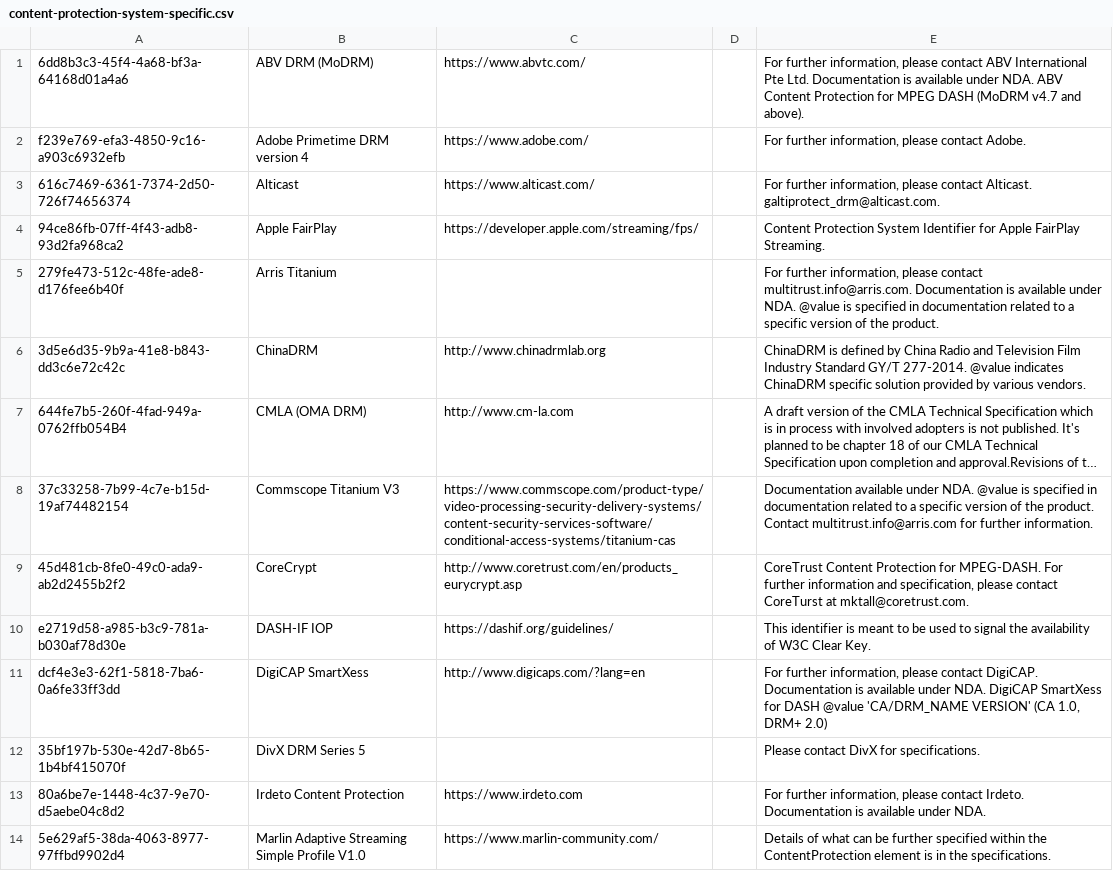
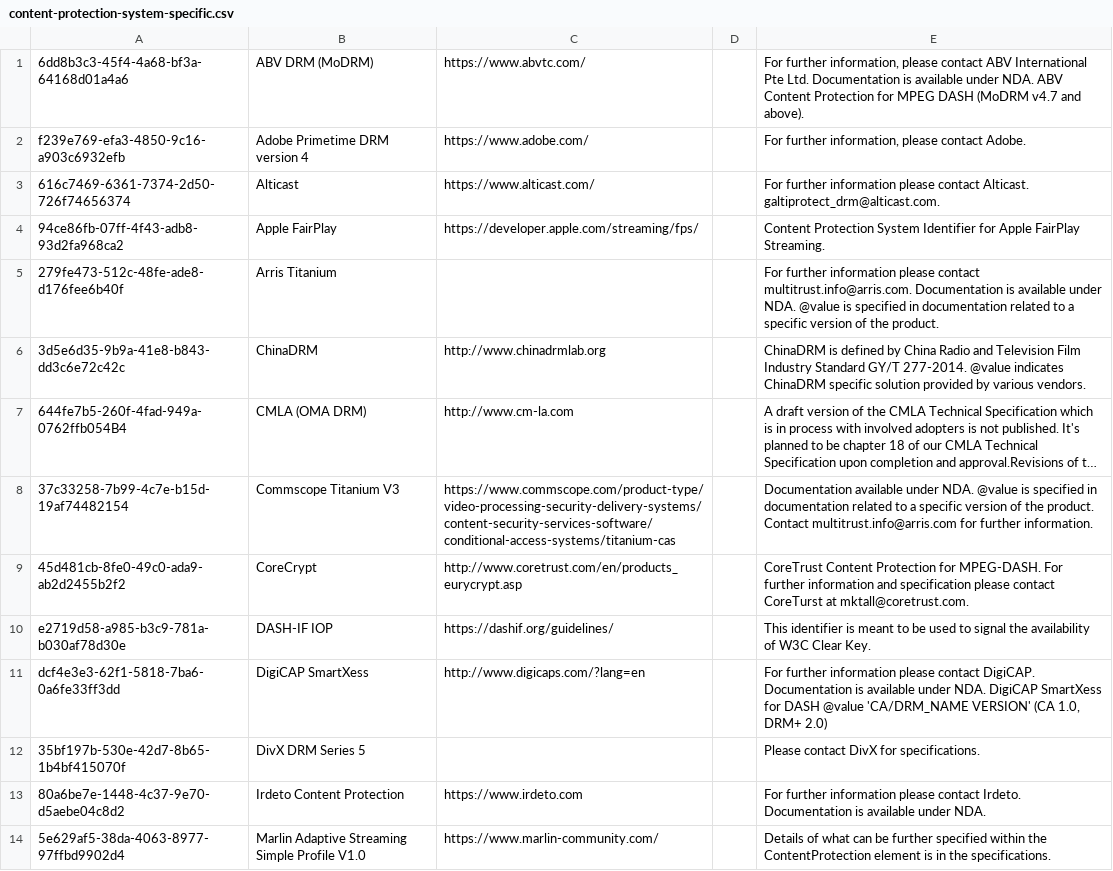
Before and after one commit to Dash-Industry-Forum/Identifiers, a CSV file: csv/content-protection-system-specific.csv, drawn as a sheet; only a part is shown; long unchanged cells end in …; the diff covers the shown part only.

Commit message:
Update content-protection-system-specific.csv

```diff
--- a/csv/content-protection-system-specific.csv
+++ b/csv/content-protection-system-specific.csv
@@ -2,5 +2,5 @@
 f239e769-efa3-4850-9c16-a903c6932efb|Adobe Primetime DRM version 4|https://www.adobe.com/||For further information, please contact Adobe.
-616c7469-6361-7374-2d50-726f74656374|Alticast|https://www.alticast.com/||For further information, please contact Alticast. galtiprotect_drm@alticast.com.
+616c7469-6361-7374-2d50-726f74656374|Alticast|https://www.alticast.com/||For further information please contact Alticast. galtiprotect_drm@alticast.com.
 94ce86fb-07ff-4f43-adb8-93d2fa968ca2|Apple FairPlay|https://developer.apple.com/streaming/fps/||Content Protection System Identifier for Apple FairPlay Streaming.
-279fe473-512c-48fe-ade8-d176fee6b40f|Arris Titanium|||For further information, please contact multitrust.info@arris.com. Documentation is available under NDA. @value is specified in documentation related to a specific version of the product.
+279fe473-512c-48fe-ade8-d176fee6b40f|Arris Titanium|||For further information please contact multitrust.info@arris.com. Documentation is available under NDA. @value is specified in documentation related to a specific version of the product.
 3d5e6d35-9b9a-41e8-b843-dd3c6e72c42c|ChinaDRM|http://www.chinadrmlab.org||ChinaDRM is defined by China Radio and Television Film Industry Standard GY/T 277-2014. @value indicates ChinaDRM specific solution provided by various vendors.
@@ -8,7 +8,7 @@ f239e769-efa3-4850-9c16-a903c6932efb|Adobe Primetime DRM version 4|https://www.a
 37c33258-7b99-4c7e-b15d-19af74482154|Commscope Titanium V3|https://www.commscope.com/product-type/video-processing-security-delivery-systems/content-security-services-software/conditional-access-systems/titanium-cas||Documentation available under NDA. @value is specified in documentation related to a specific version of the product. Contact multitrust.info@arris.com for further information.
-45d481cb-8fe0-49c0-ada9-ab2d2455b2f2|CoreCrypt|http://www.coretrust.com/en/products_eurycrypt.asp||CoreTrust Content Protection for MPEG-DASH. For further information and specification, please contact CoreTurst at mktall@coretrust.com.
+45d481cb-8fe0-49c0-ada9-ab2d2455b2f2|CoreCrypt|http://www.coretrust.com/en/products_eurycrypt.asp||CoreTrust Content Protection for MPEG-DASH. For further information and specification please contact CoreTurst at mktall@coretrust.com.
 e2719d58-a985-b3c9-781a-b030af78d30e|DASH-IF IOP|https://dashif.org/guidelines/||This identifier is meant to be used to signal the availability of W3C Clear Key.
-dcf4e3e3-62f1-5818-7ba6-0a6fe33ff3dd|DigiCAP SmartXess|http://www.digicaps.com/?lang=en||For further information, please contact DigiCAP. Documentation is available under NDA. DigiCAP SmartXess for DASH @value 'CA/DRM_NAME VERSION' (CA 1.0, DRM+ 2.0)
+dcf4e3e3-62f1-5818-7ba6-0a6fe33ff3dd|DigiCAP SmartXess|http://www.digicaps.com/?lang=en||For further information please contact DigiCAP. Documentation is available under NDA. DigiCAP SmartXess for DASH @value 'CA/DRM_NAME VERSION' (CA 1.0, DRM+ 2.0)
 35bf197b-530e-42d7-8b65-1b4bf415070f|DivX DRM Series 5|||Please contact DivX for specifications.
-80a6be7e-1448-4c37-9e70-d5aebe04c8d2|Irdeto Content Protection|https://www.irdeto.com||For further information, please contact Irdeto. Documentation is available under NDA.
+80a6be7e-1448-4c37-9e70-d5aebe04c8d2|Irdeto Content Protection|https://www.irdeto.com||For further information please contact Irdeto. Documentation is available under NDA.
 5e629af5-38da-4063-8977-97ffbd9902d4|Marlin Adaptive Streaming Simple Profile V1.0|https://www.marlin-community.com/||Details of what can be further specified within the ContentProtection element is in the specifications.
```
Also changed, not shown: 6 edited cells elsewhere in this file.
